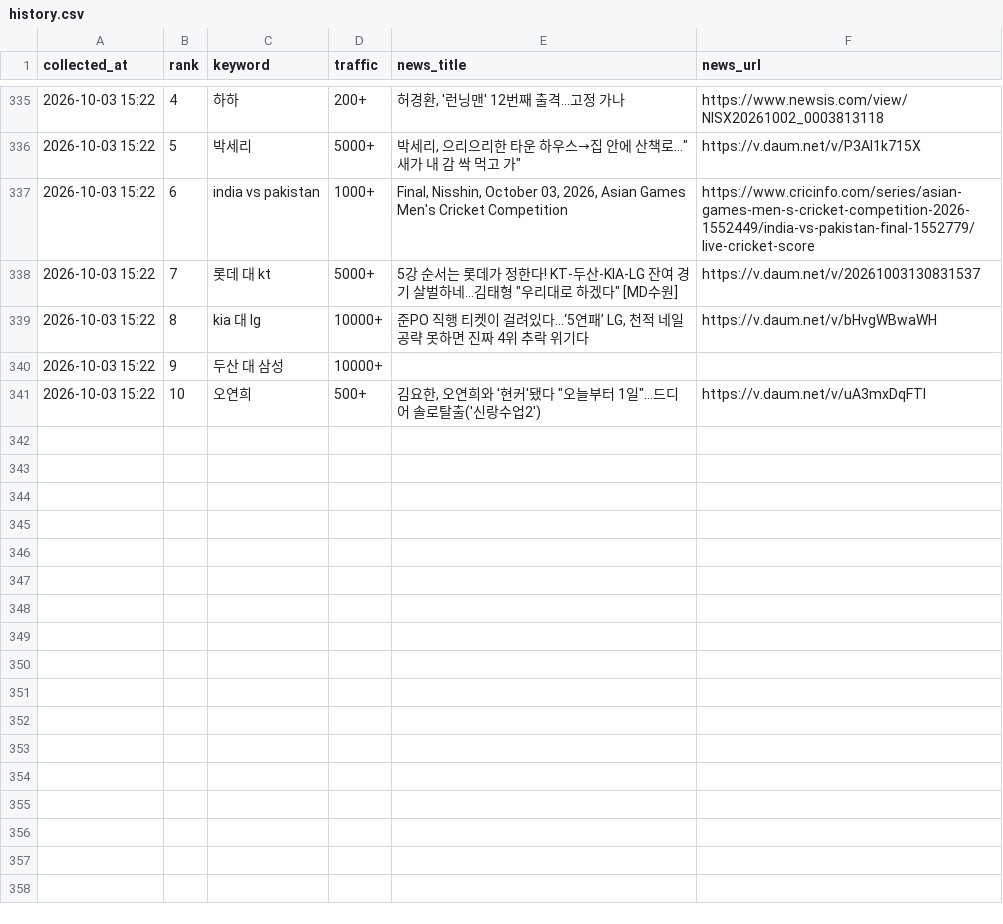
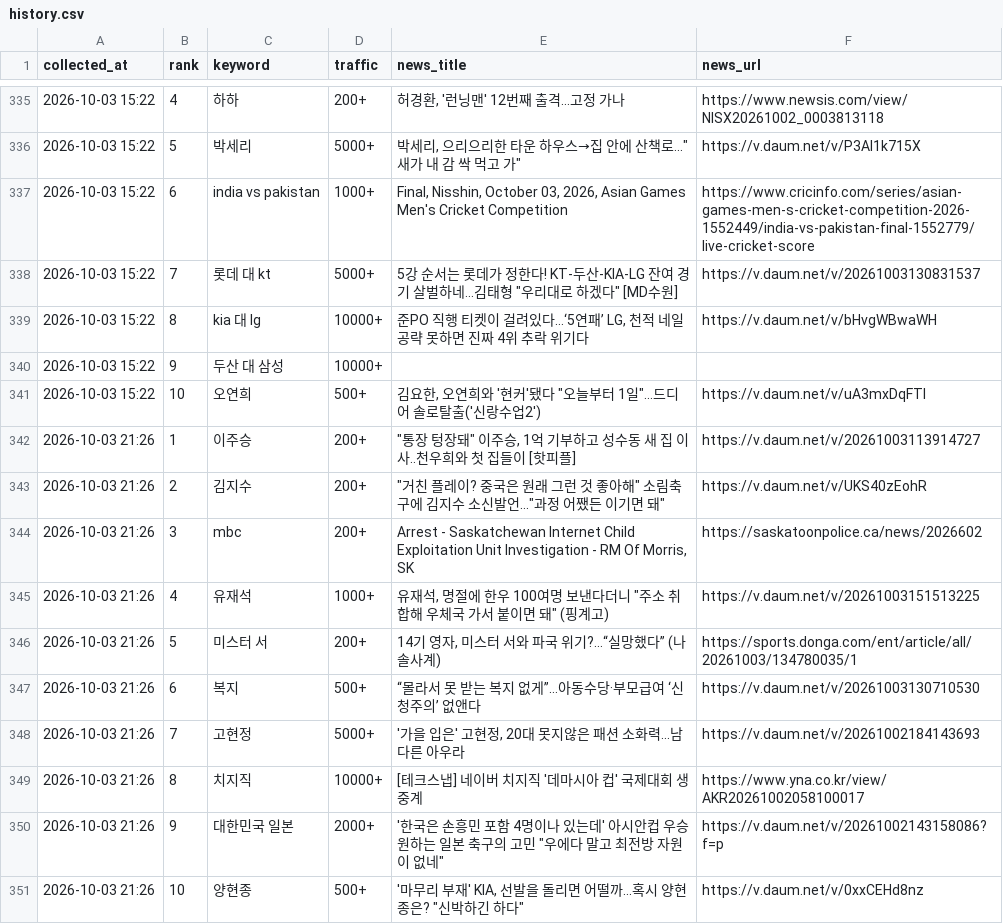
Before and after one commit to sulllll/claude_cloud, a CSV file: site/data/history.csv, drawn as a sheet; only a part is shown, gaps mark what is left out; the diff names each change by its address in the sheet, - before the commit and + after, or states it on an @@ line.

```diff
--- a/site/data/history.csv
+++ b/site/data/history.csv
+row 342: 2026-10-03 21:26 | 1 | 이주승 | 200+ | "통장 텅장돼" 이주승, 1억 기부하고 성수동 새 집 이사..천우희와 첫 집들이 [핫피플] | https://v.daum.net/v/20261003113914727
+row 343: 2026-10-03 21:26 | 2 | 김지수 | 200+ | "거친 플레이? 중국은 원래 그런 것 좋아해" 소림축구에 김지수 소신발언..."과정 어쨌든 이기면 돼" | https://v.daum.net/v/UKS40zEohR
+row 344: 2026-10-03 21:26 | 3 | mbc | 200+ | Arrest - Saskatchewan Internet Child Exploitation Unit Investigation - RM Of Morris, SK | https://saskatoonpolice.ca/news/2026602
+row 345: 2026-10-03 21:26 | 4 | 유재석 | 1000+ | 유재석, 명절에 한우 100여명 보낸다더니 "주소 취합해 우체국 가서 붙이면 돼" (핑계고) | https://v.daum.net/v/20261003151513225
+row 346: 2026-10-03 21:26 | 5 | 미스터 서 | 200+ | 14기 영자, 미스터 서와 파국 위기?…“실망했다” (나솔사계) | https://sports.donga.com/ent/article/all/20261003/134780035/1
+row 347: 2026-10-03 21:26 | 6 | 복지 | 500+ | “몰라서 못 받는 복지 없게”…아동수당·부모급여 ‘신청주의’ 없앤다 | https://v.daum.net/v/20261003130710530
+row 348: 2026-10-03 21:26 | 7 | 고현정 | 5000+ | '가을 입은' 고현정, 20대 못지않은 패션 소화력...남다른 아우라 | https://v.daum.net/v/20261002184143693
+row 349: 2026-10-03 21:26 | 8 | 치지직 | 10000+ | [테크스냅] 네이버 치지직 '데마시아 컵' 국제대회 생중계 | https://www.yna.co.kr/view/AKR20261002058100017
+row 350: 2026-10-03 21:26 | 9 | 대한민국 일본 | 2000+ | '한국은 손흥민 포함 4명이나 있는데' 아시안컵 우승 원하는 일본 축구의 고민 "우에다 말고 최전방 자원이 없네" | https://v.daum.net/v/20261002143158086?f=p
+row 351: 2026-10-03 21:26 | 10 | 양현종 | 500+ | '마무리 부재' KIA, 선발을 돌리면 어떨까...혹시 양현종은? "신박하긴 하다" | https://v.daum.net/v/0xxCEHd8nz
```
Also changed, not shown: 2 other files.
